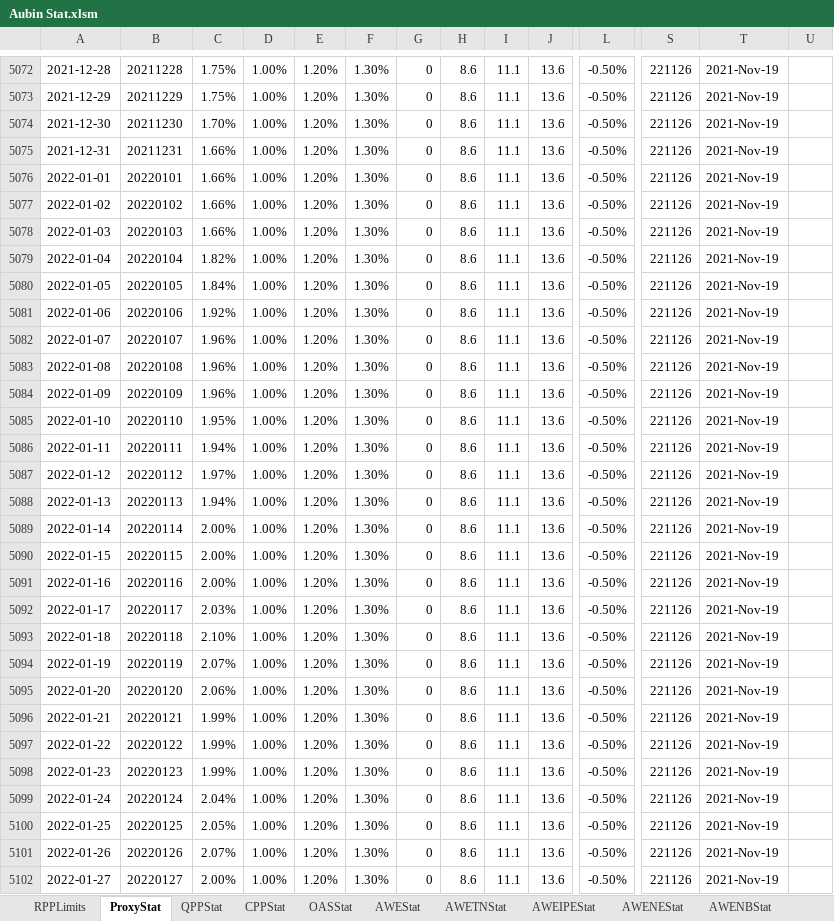
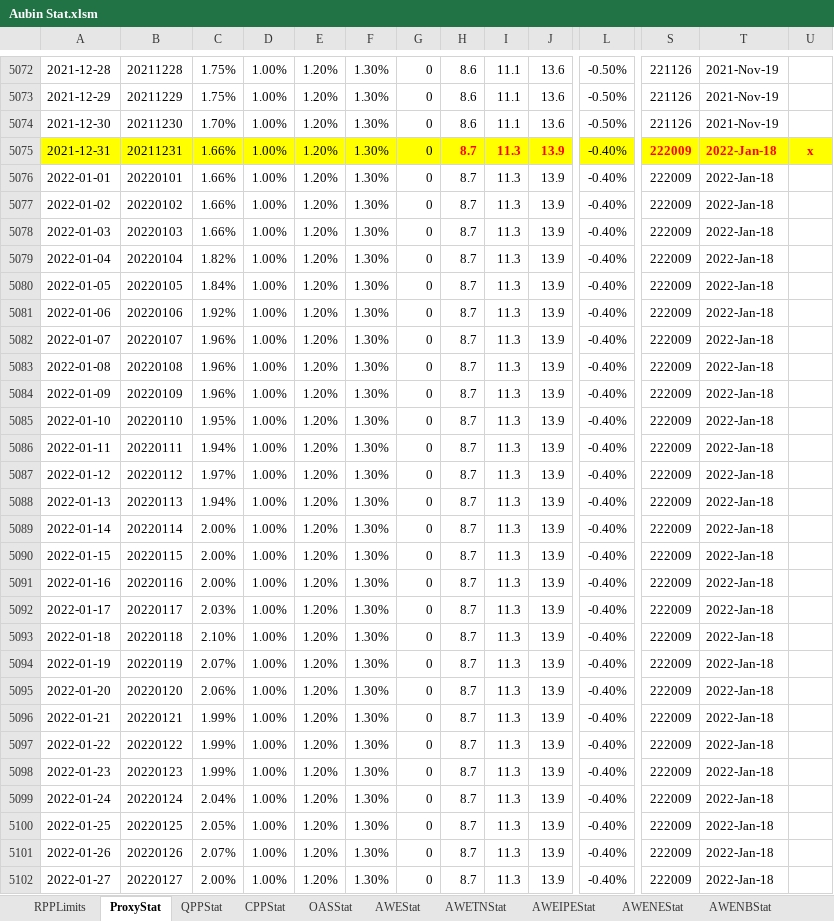
Before and after one commit to guyaubin/actuarialexceladdin_website, an Excel workbook: assets/data/Aubin Stat.xlsm, sheet ProxyStat, drawn as a sheet; only a part is shown, gaps mark what is left out; values as stored, in another font and other column widths than the file's, no borders; the diff covers the shown part only; the diff names each change by its address in the sheet, - before the commit and + after, or states it on an @@ line.

Commit message:
Aubin Stat updated for AWE

```diff
--- a/assets/data/Aubin Stat.xlsm (sheet ProxyStat)
+++ b/assets/data/Aubin Stat.xlsm (sheet ProxyStat)
-A5075:U5075 fill: none
+A5075:U5075 fill: #FFFF00
-H5075:H5102: 8.6
+H5075:H5102: 8.7
@@ H5075:J5075 bold: off → on, text colour: black → #FF0000 @@
-I5075:I5102: 11.1
+I5075:I5102: 11.3
-J5075:J5102: 13.6
+J5075:J5102: 13.9
-L5075:L5102: -0.50%
+L5075:L5102: -0.40%
-S5075:S5102: 221126
+S5075:S5102: 222009
@@ S5075:T5075 bold: off → on, text colour: black → #FF0000 @@
-T5075:T5102: 2021-Nov-19
+T5075:T5102: 2022-Jan-18
-U5075: (empty)
+U5075: x
```
Also changed, not shown: 24 added rows, 26 edited cells and cell formats elsewhere in this sheet, sheet CPIStat, sheet AWEStat, sheet AWEONStat, sheet AWECBStat, sheet AWEIPEStat, sheet AWENEStat, 17 more sheets.
